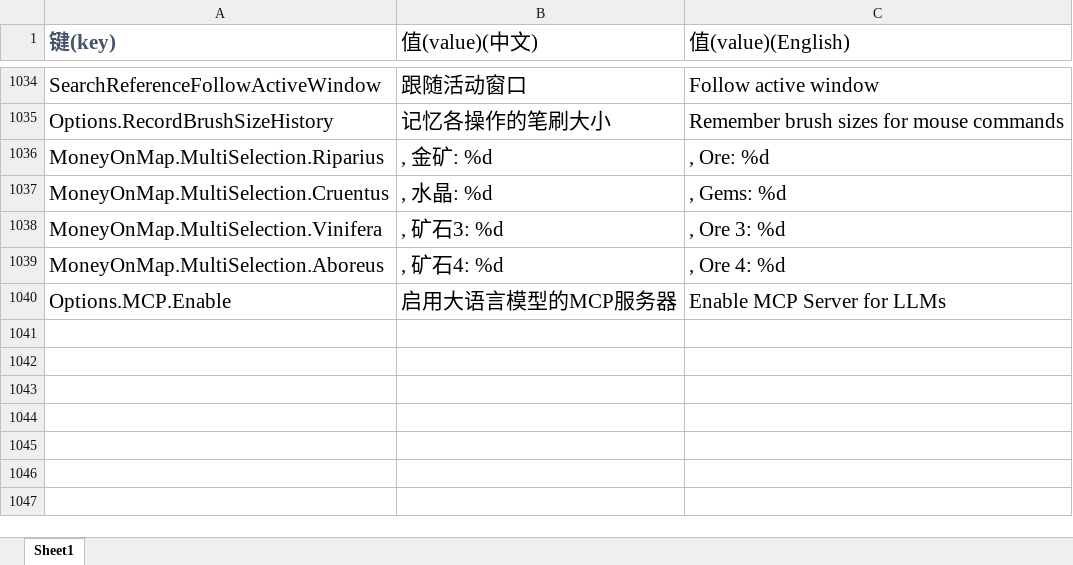
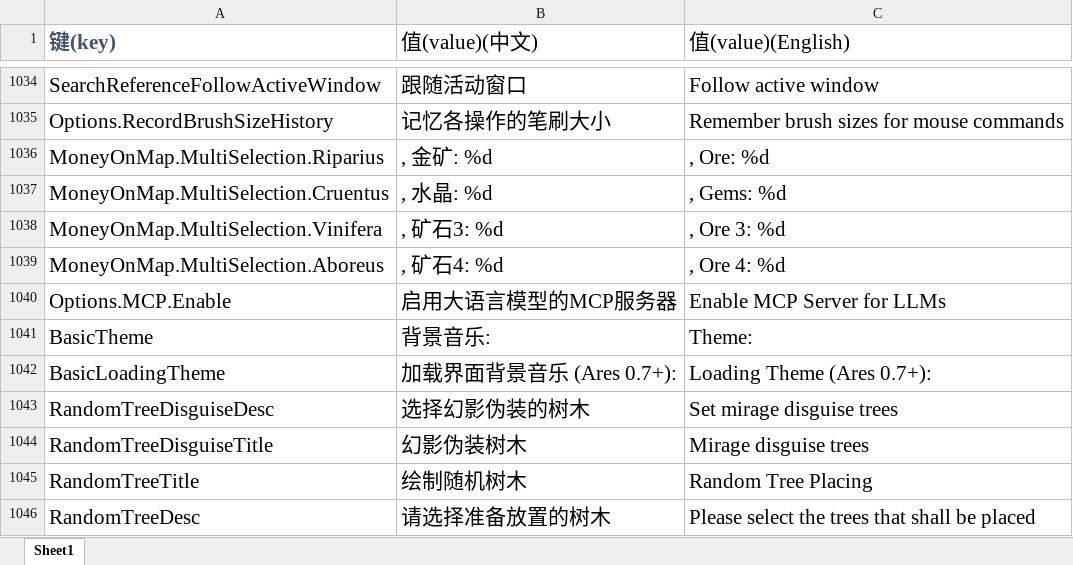
Before and after one commit to handama/FA2sp, an Excel workbook: Supplementary/文档/FALanguage新增标签.xlsx, sheet Sheet1, drawn as a sheet; only a part is shown, gaps mark what is left out; values as stored, in another font and other column widths than the file's, no borders; the diff names each change by its address in the sheet, - before the commit and + after, or states it on an @@ line.

Commit message:
add new lua scripts, add theme options, implement random tree dlg for mirage disguise

```diff
--- a/Supplementary/文档/FALanguage新增标签.xlsx (sheet Sheet1)
+++ b/Supplementary/文档/FALanguage新增标签.xlsx (sheet Sheet1)
+row 1041: BasicTheme | 背景音乐: | Theme:
+row 1042: BasicLoadingTheme | 加载界面背景音乐 (Ares 0.7+): | Loading Theme (Ares 0.7+):
+row 1043: RandomTreeDisguiseDesc | 选择幻影伪装的树木 | Set mirage disguise trees
+row 1044: RandomTreeDisguiseTitle | 幻影伪装树木 | Mirage disguise trees
+row 1045: RandomTreeTitle | 绘制随机树木 | Random Tree Placing
+row 1046: RandomTreeDesc | 请选择准备放置的树木 | Please select the trees that shall be placed
```
Also changed, not shown: 46 other files.
